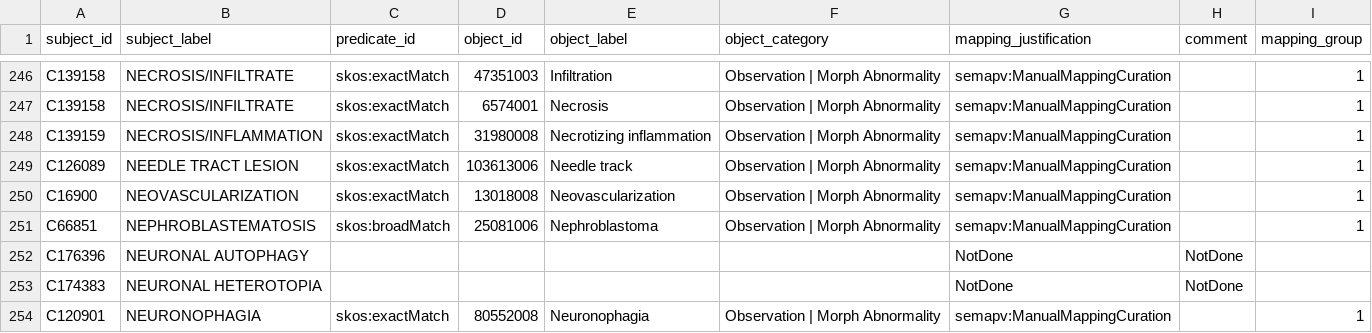
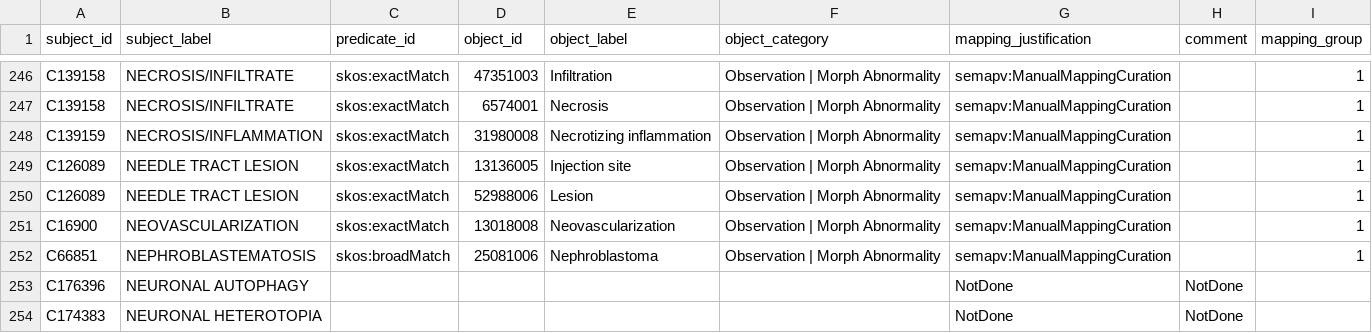
Before and after one commit to mi-erasmusmc/send-snomed-mappings, a TSV file: non-neoplastic/nonneo_snomed.tsv, drawn as a sheet; only a part is shown, gaps mark what is left out; the shorter side is filled out with more unchanged rows; the diff names each change by its address in the sheet, - before the commit and + after, or states it on an @@ line.

Commit message:
remap injection site lesion

```diff
--- a/non-neoplastic/nonneo_snomed.tsv
+++ b/non-neoplastic/nonneo_snomed.tsv
-D249 (object_id): 103613006
+D249 (object_id): 13136005
-E249 (object_label): Needle track
+E249 (object_label): Injection site
+row 250: C126089 | NEEDLE TRACT LESION | skos:exactMatch | 52988006 | Lesion | Observation | Morph Abnormality | semapv:ManualMappingCuration |  | 1
```
